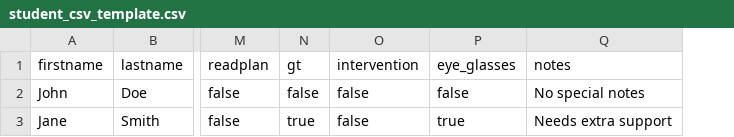
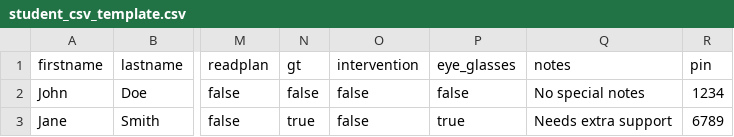
Before and after one commit to IntrepidT/dahlia, a CSV file: src/app/components/student_page/student_csv_template.csv, drawn as a sheet; only a part is shown, gaps mark what is left out; the diff names each change by its address in the sheet, - before the commit and + after, or states it on an @@ line.

```diff
--- a/src/app/components/student_page/student_csv_template.csv
+++ b/src/app/components/student_page/student_csv_template.csv
+column R (pin), rows 2-3: 1234 | 6789
```
Also changed, not shown: 54 other files.
